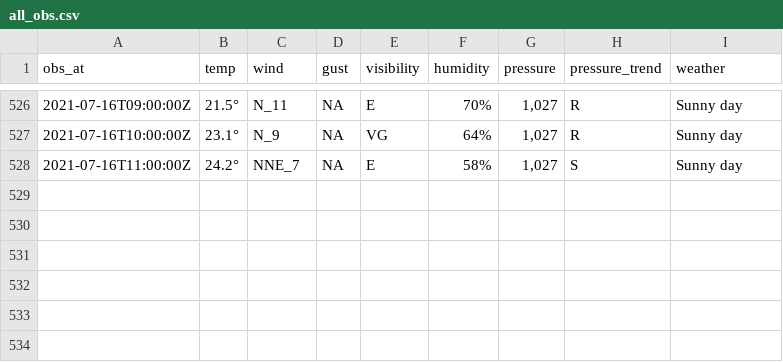
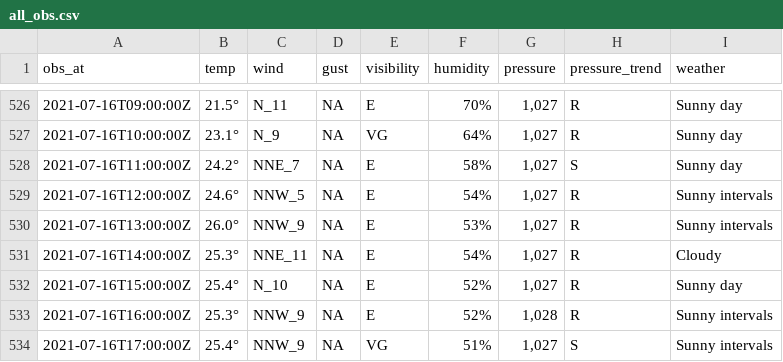
Before and after one commit to MikePrt/metoffice, a CSV file: data/all_obs.csv, drawn as a sheet; only a part is shown, gaps mark what is left out; the diff names each change by its address in the sheet, - before the commit and + after, or states it on an @@ line.

```diff
--- a/data/all_obs.csv
+++ b/data/all_obs.csv
+row 529: 2021-07-16T12:00:00Z | 24.6° | NNW_5 | NA | E | 54% | 1,027 | R | Sunny intervals
+row 530: 2021-07-16T13:00:00Z | 26.0° | NNW_9 | NA | E | 53% | 1,027 | R | Sunny intervals
+row 531: 2021-07-16T14:00:00Z | 25.3° | NNE_11 | NA | E | 54% | 1,027 | R | Cloudy
+row 532: 2021-07-16T15:00:00Z | 25.4° | N_10 | NA | E | 52% | 1,027 | R | Sunny day
+row 533: 2021-07-16T16:00:00Z | 25.3° | NNW_9 | NA | E | 52% | 1,028 | R | Sunny intervals
+row 534: 2021-07-16T17:00:00Z | 25.4° | NNW_9 | NA | VG | 51% | 1,027 | S | Sunny intervals
```
